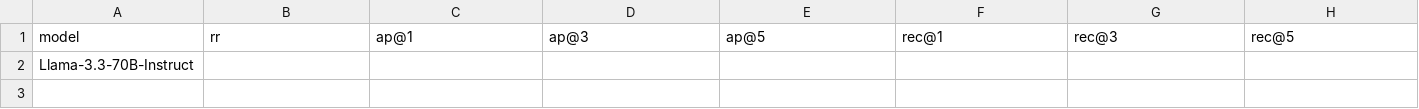
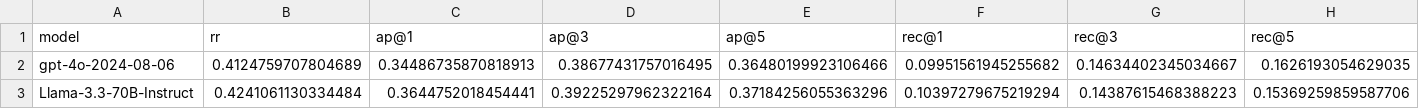
Before and after one commit to linusbui/Robo-CSK-Benchmark, a CSV file: tidy_up/results/model_overview.csv, drawn as a sheet; only a part is shown; removed rows and columns are numbered as before the commit, all else as after; rows hold the shown columns only; the diff names each change by its address in the sheet, - before the commit and + after, or states it on an @@ line.

Commit message:
combine results in model overview

```diff
--- a/tidy_up/results/model_overview.csv
+++ b/tidy_up/results/model_overview.csv
-row 2: Llama-3.3-70B-Instruct
+row 2: gpt-4o-2024-08-06 | 0.4124759707804689 | 0.34486735870818913 | 0.38677431757016495 | 0.36480199923106466 | 0.09951561945255682 | 0.14634402345034667 | 0.1626193054629035
+row 3: Llama-3.3-70B-Instruct | 0.4241061130334484 | 0.3644752018454441 | 0.39225297962322164 | 0.37184256055363296 | 0.10397279675219294 | 0.14387615468388223 | 0.15369259859587706
```
Also changed, not shown: 3 other files.
